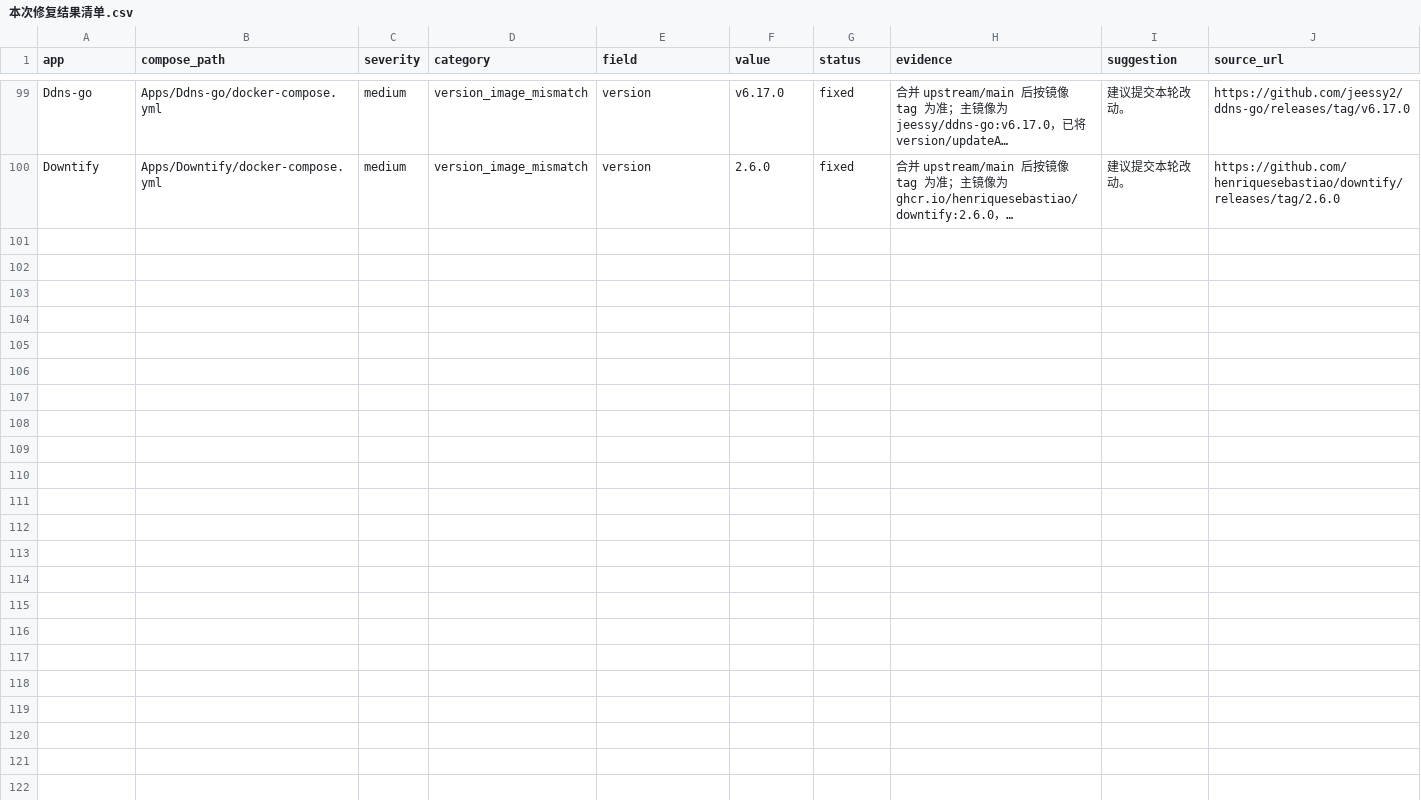
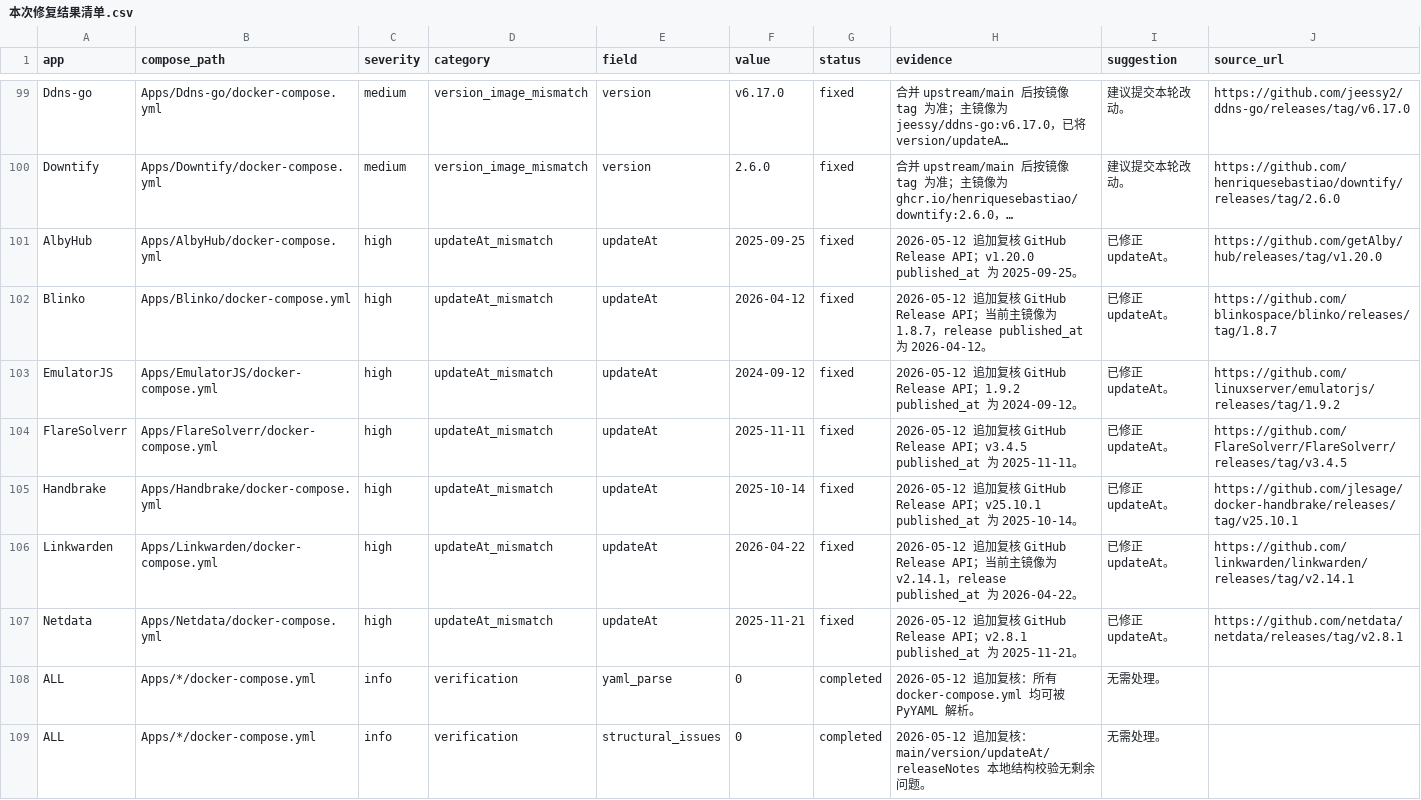
Before and after one commit to IceWhaleTech/CasaOS-AppStore, a CSV file: 本次修复结果清单.csv, drawn as a sheet; only a part is shown, gaps mark what is left out; long unchanged cells end in …; the diff names each change by its address in the sheet, - before the commit and + after, or states it on an @@ line.

Commit message:
fix app metadata release dates

```diff
--- a/本次修复结果清单.csv
+++ b/本次修复结果清单.csv
+row 101: AlbyHub | Apps/AlbyHub/docker-compose.yml | high | updateAt_mismatch | updateAt | 2025-09-25 | fixed | 2026-05-12 追加复核 GitHub Release API；v1.20.0 published_at 为 2025-09-25。 | 已修正 updateAt。 | https://github.com/getAlby/hub/releases/tag/v1.20.0
+row 102: Blinko | Apps/Blinko/docker-compose.yml | high | updateAt_mismatch | updateAt | 2026-04-12 | fixed | 2026-05-12 追加复核 GitHub Release API；当前主镜像为 1.8.7，release published_at 为 2026-04-12。 | 已修正 updateAt。 | https://github.com/blinkospace/blinko/releases/tag/1.8.7
+row 103: EmulatorJS | Apps/EmulatorJS/docker-compose.yml | high | updateAt_mismatch | updateAt | 2024-09-12 | fixed | 2026-05-12 追加复核 GitHub Release API；1.9.2 published_at 为 2024-09-12。 | 已修正 updateAt。 | https://github.com/linuxserver/emulatorjs/releases/tag/1.9.2
+row 104: FlareSolverr | Apps/FlareSolverr/docker-compose.yml | high | updateAt_mismatch | updateAt | 2025-11-11 | fixed | 2026-05-12 追加复核 GitHub Release API；v3.4.5 published_at 为 2025-11-11。 | 已修正 updateAt。 | https://github.com/FlareSolverr/FlareSolverr/releases/tag/v3.4.5
+row 105: Handbrake | Apps/Handbrake/docker-compose.yml | high | updateAt_mismatch | updateAt | 2025-10-14 | fixed | 2026-05-12 追加复核 GitHub Release API；v25.10.1 published_at 为 2025-10-14。 | 已修正 updateAt。 | https://github.com/jlesage/docker-handbrake/releases/tag/v25.10.1
+row 106: Linkwarden | Apps/Linkwarden/docker-compose.yml | high | updateAt_mismatch | updateAt | 2026-04-22 | fixed | 2026-05-12 追加复核 GitHub Release API；当前主镜像为 v2.14.1，release published_at 为 2026-04-22。 | 已修正 updateAt。 | https://github.com/linkwarden/linkwarden/releases/tag/v2.14.1
+row 107: Netdata | Apps/Netdata/docker-compose.yml | high | updateAt_mismatch | updateAt | 2025-11-21 | fixed | 2026-05-12 追加复核 GitHub Release API；v2.8.1 published_at 为 2025-11-21。 | 已修正 updateAt。 | https://github.com/netdata/netdata/releases/tag/v2.8.1
+row 108: ALL | Apps/*/docker-compose.yml | info | verification | yaml_parse | 0 | completed | 2026-05-12 追加复核：所有 docker-compose.yml 均可被 PyYAML 解析。 | 无需处理。
+row 109: ALL | Apps/*/docker-compose.yml | info | verification | structural_issues | 0 | completed | 2026-05-12 追加复核：main/version/updateAt/releaseNotes 本地结构校验无剩余问题。 | 无需处理。
```
Also changed, not shown: 8 other files.
